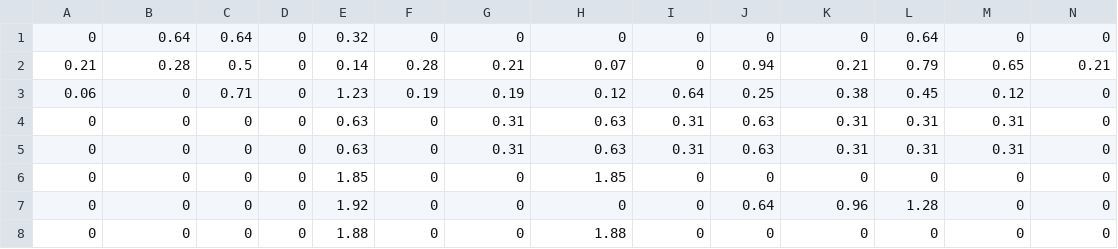
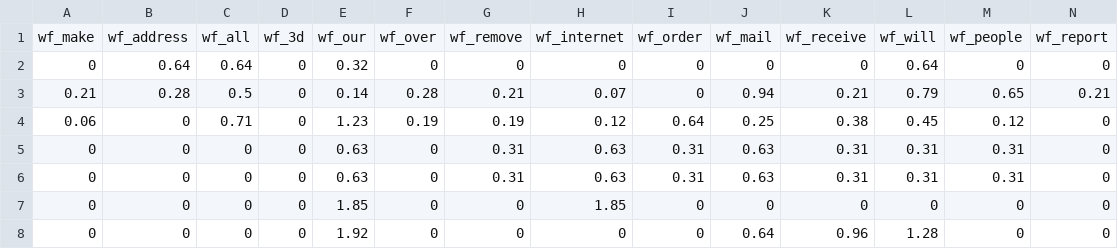
Before and after one commit to preranadeshpande/Spam_Classifier, a CSV file: spamdata.csv, drawn as a sheet; only a part is shown; the shorter side is filled out with more unchanged rows; rows hold the shown columns only; the diff names each change by its address in the sheet, - before the commit and + after, or states it on an @@ line.

Commit message:
Changed dataset

```diff
--- a/spamdata.csv
+++ b/spamdata.csv
+row 1: wf_make | wf_address | wf_all | wf_3d | wf_our | wf_over | wf_remove | wf_internet | wf_order | wf_mail | wf_receive | wf_will | wf_people | wf_report
```
